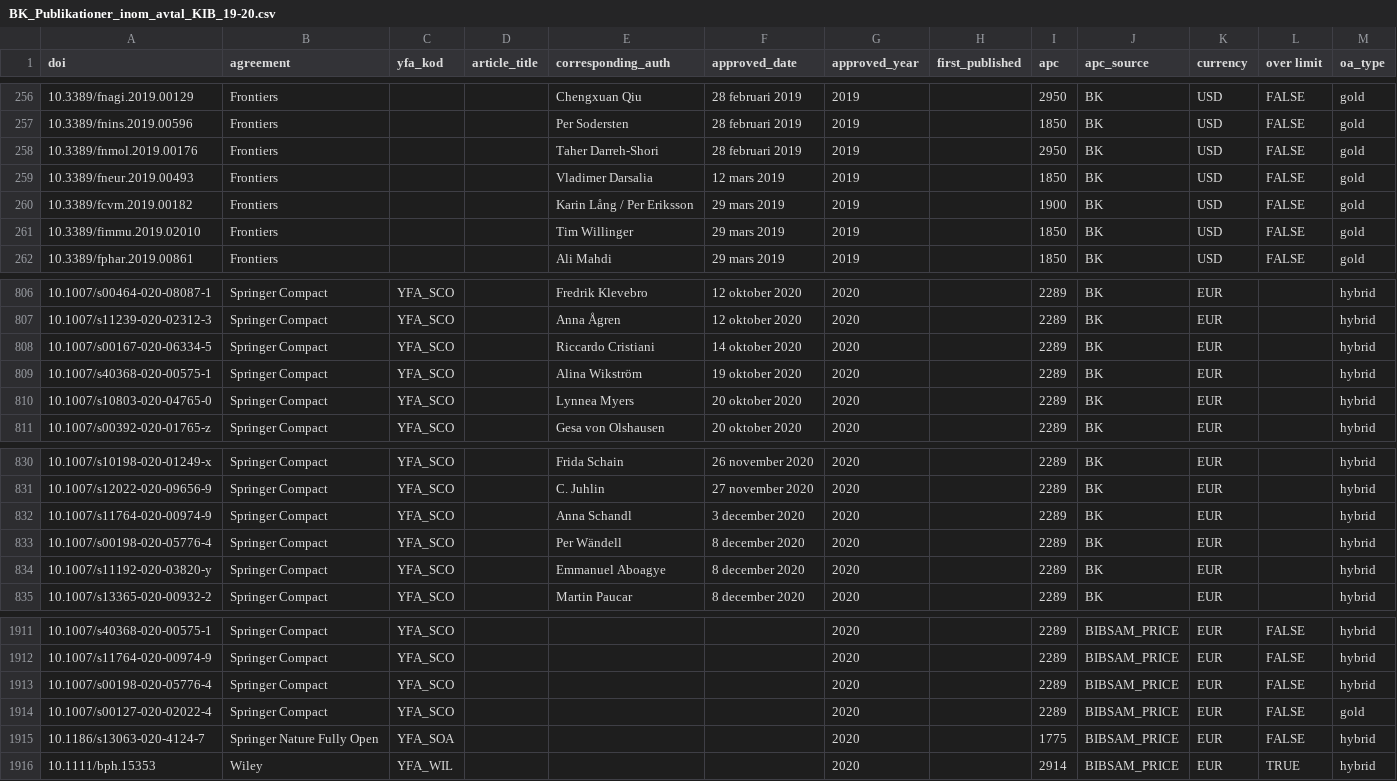
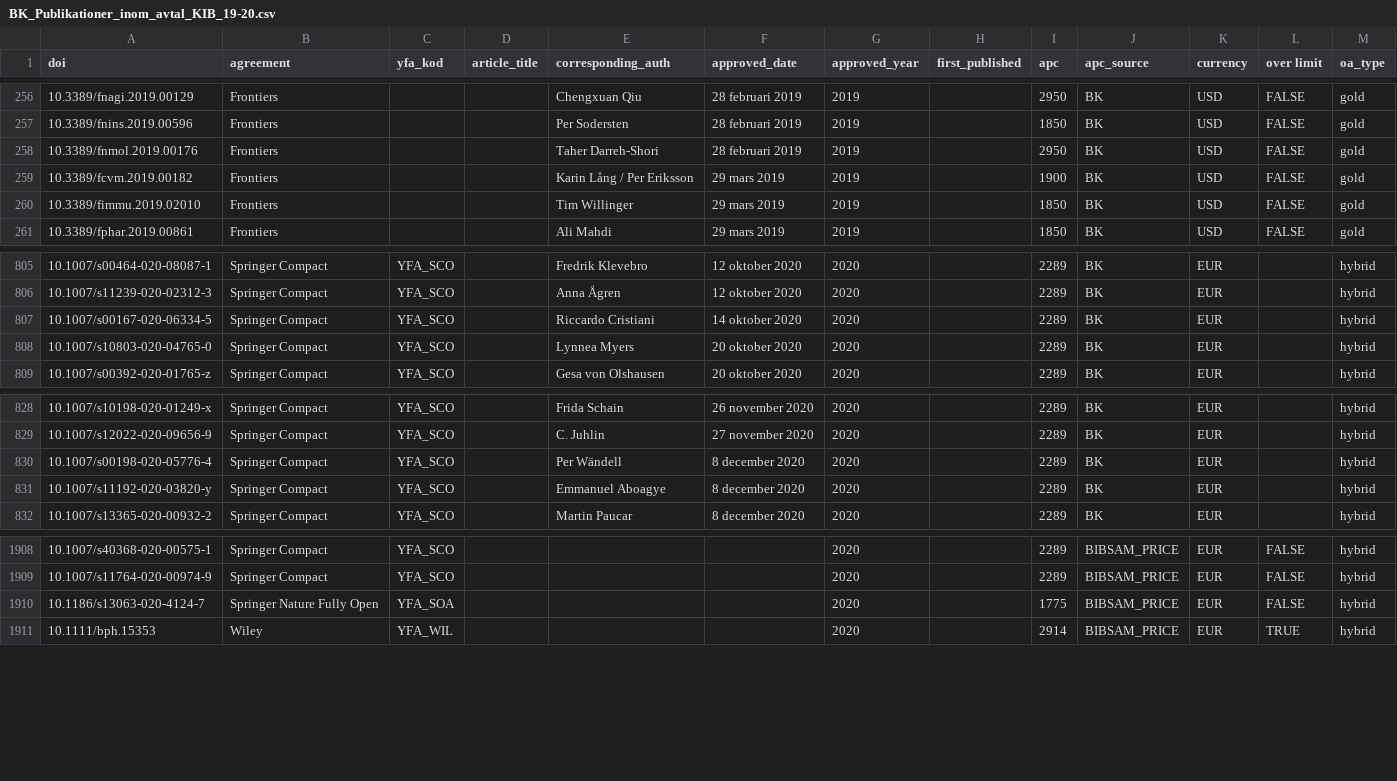
Before and after one commit to KIBiblioteket/OA-data, a CSV file: BK_Publikationer_inom_avtal_KIB_19-20.csv, drawn as a sheet; only a part is shown, gaps mark what is left out.

Commit message:
Update BK_Publikationer_inom_avtal_KIB_19-20.csv
Removed duplicates

```diff
--- a/BK_Publikationer_inom_avtal_KIB_19-20.csv
+++ b/BK_Publikationer_inom_avtal_KIB_19-20.csv
@@ -258,3 +258,2 @@
 10.3389/fnmol.2019.00176;Frontiers;;;Taher Darreh-Shori;28 februari 2019;2019;;2950;BK;USD;FALSE;gold
-10.3389/fneur.2019.00493;Frontiers;;;Vladimer Darsalia;12 mars 2019;2019;;1850;BK;USD;FALSE;gold
 10.3389/fcvm.2019.00182;Frontiers;;;Karin Lång / Per Eriksson;29 mars 2019;2019;;1900;BK;USD;FALSE;gold
@@ -808,3 +807,2 @@
 10.1007/s00167-020-06334-5;Springer Compact;YFA_SCO;;Riccardo Cristiani;14 oktober 2020;2020;;2289;BK;EUR;;hybrid
-10.1007/s40368-020-00575-1;Springer Compact;YFA_SCO;;Alina Wikström;19 oktober 2020;2020;;2289;BK;EUR;;hybrid
 10.1007/s10803-020-04765-0;Springer Compact;YFA_SCO;;Lynnea Myers;20 oktober 2020;2020;;2289;BK;EUR;;hybrid
@@ -831,3 +829,2 @@
 10.1007/s12022-020-09656-9;Springer Compact;YFA_SCO;;C. Juhlin;27 november 2020;2020;;2289;BK;EUR;;hybrid
-10.1007/s11764-020-00974-9;Springer Compact;YFA_SCO;;Anna Schandl;3 december 2020;2020;;2289;BK;EUR;;hybrid
 10.1007/s00198-020-05776-4;Springer Compact;YFA_SCO;;Per Wändell;8 december 2020;2020;;2289;BK;EUR;;hybrid
@@ -1912,4 +1909,2 @@
 10.1007/s11764-020-00974-9;Springer Compact;YFA_SCO;;;;2020;;2289;BIBSAM_PRICE;EUR;FALSE;hybrid
-10.1007/s00198-020-05776-4;Springer Compact;YFA_SCO;;;;2020;;2289;BIBSAM_PRICE;EUR;FALSE;hybrid
-10.1007/s00127-020-02022-4;Springer Compact;YFA_SCO;;;;2020;;2289;BIBSAM_PRICE;EUR;FALSE;gold
 10.1186/s13063-020-4124-7;Springer Nature Fully Open;YFA_SOA;;;;2020;;1775;BIBSAM_PRICE;EUR;FALSE;hybrid
```
